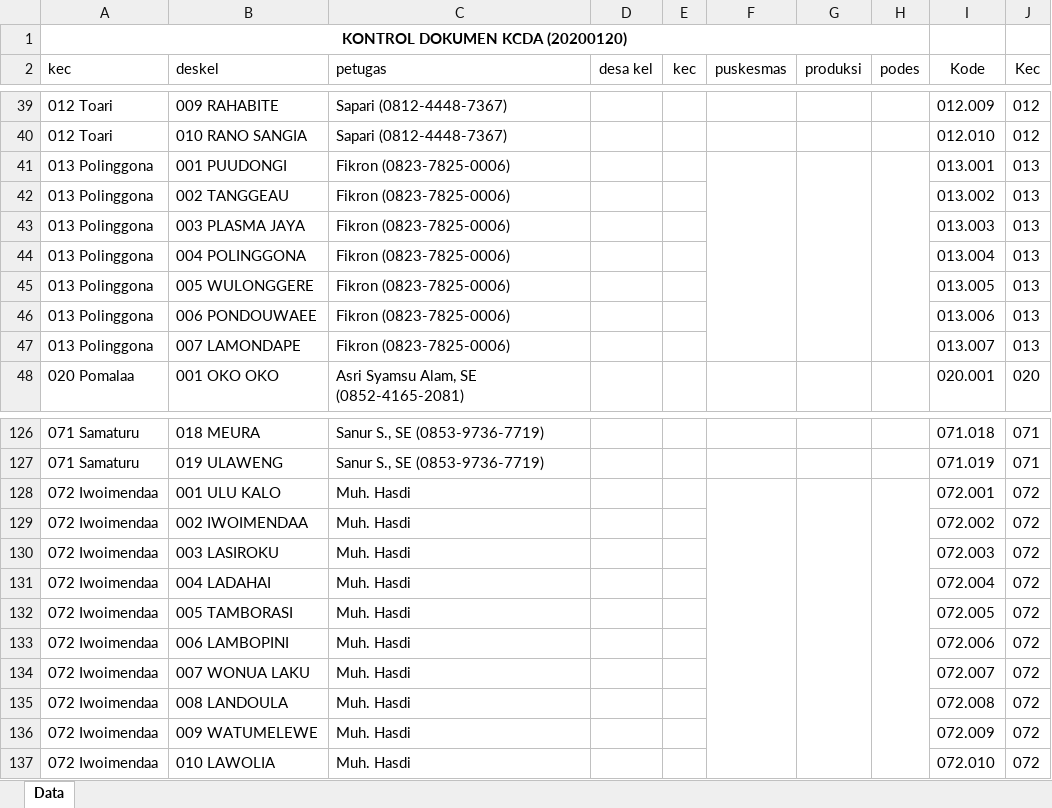
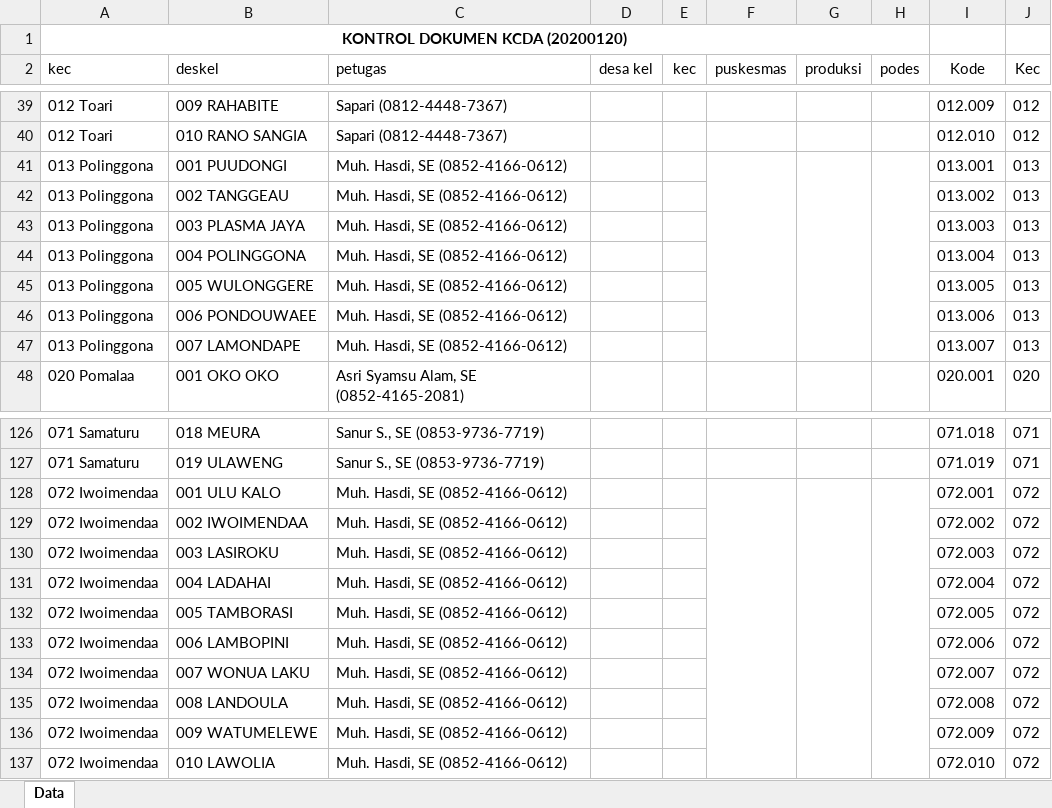
Before and after one commit to statistician7741/kcda-blanko-generator, an Excel workbook: metadata.xlsx, sheet Data, drawn as a sheet; only a part is shown, gaps mark what is left out; values as stored, in another font and other column widths than the file's, no borders; the diff names each change by its address in the sheet, - before the commit and + after, or states it on an @@ line.

```diff
--- a/metadata.xlsx (sheet Data)
+++ b/metadata.xlsx (sheet Data)
-C41:C47 (petugas): Fikron (0823-7825-0006)
+C41:C47 (petugas): Muh. Hasdi, SE (0852-4166-0612)
-C128:C137 (petugas): Muh. Hasdi
+C128:C137 (petugas): Muh. Hasdi, SE (0852-4166-0612)
```
Also changed, not shown: 2 other files.
